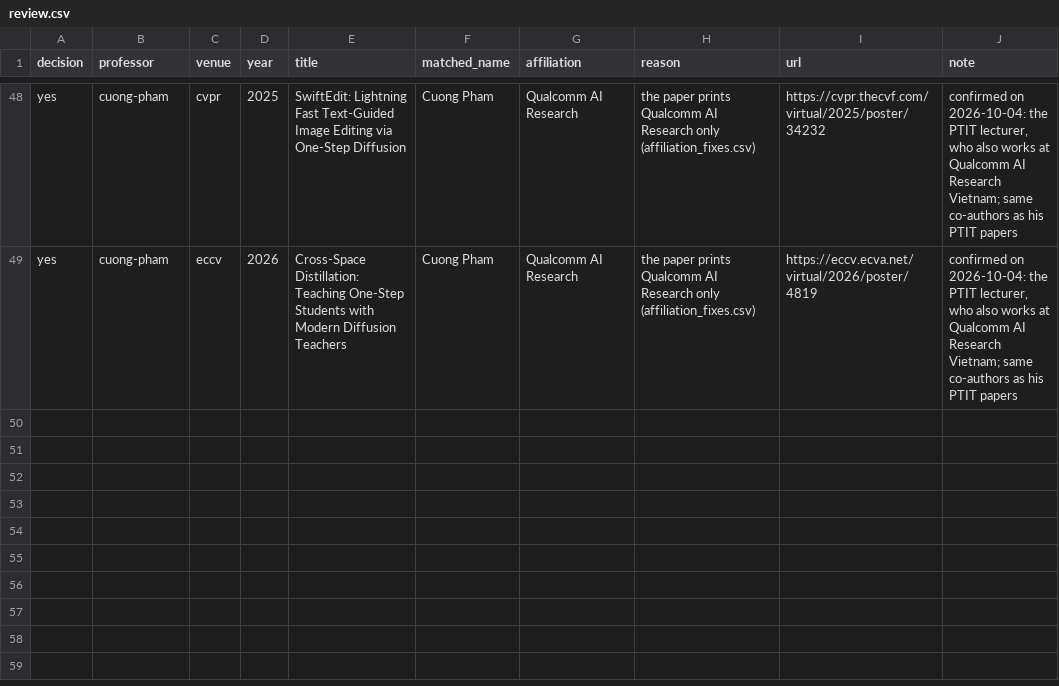
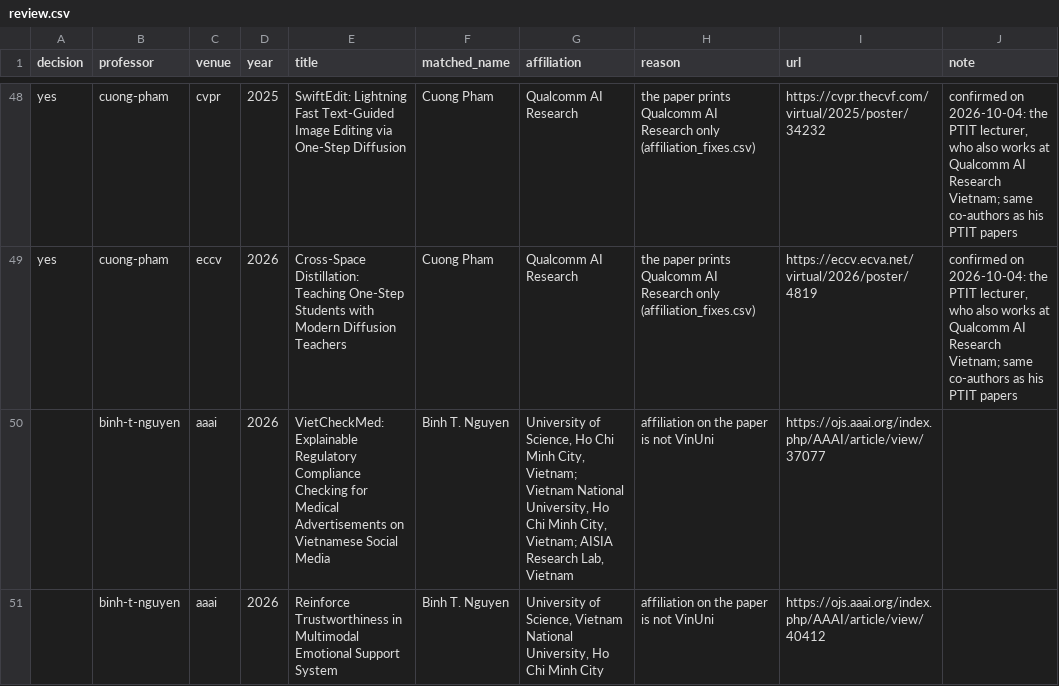
Before and after one commit to thanhlexyz/vn-at-top-ai-conference, a CSV file: backend/review.csv, drawn as a sheet; only a part is shown, gaps mark what is left out.

```diff
--- a/backend/review.csv
+++ b/backend/review.csv
@@ -49 +49,3 @@ yes,cuong-pham,cvpr,2025,SwiftEdit: Lightning Fast Text-Guided Image Editing via
 yes,cuong-pham,eccv,2026,Cross-Space Distillation: Teaching One-Step Students with Modern Diffusion Teachers,Cuong Pham,Qualcomm AI Research,the paper prints Qualcomm AI Research only (affiliation_fixes.csv),https://eccv.ecva.net/virtual/2026/poster/4819,"confirmed on 2026-10-04: the PTIT lecturer, who also works at Qualcomm AI Research Vietnam; same co-authors as his PTIT papers"
+,binh-t-nguyen,aaai,2026,VietCheckMed: Explainable Regulatory Compliance Checking for Medical Advertisements on Vietnamese Social Media,Binh T. Nguyen,"University of Science, Ho Chi Minh City, Vietnam; Vietnam National University, Ho Chi Minh City, Vietnam; AISIA Research Lab, Vietnam",affiliation on the paper is not VinUni,https://ojs.aaai.org/index.php/AAAI/article/view/37077,
+,binh-t-nguyen,aaai,2026,Reinforce Trustworthiness in Multimodal Emotional Support System,Binh T. Nguyen,"University of Science, Vietnam National University, Ho Chi Minh City",affiliation on the paper is not VinUni,https://ojs.aaai.org/index.php/AAAI/article/view/40412,
```
Also changed, not shown: backend/images.csv, backend/venue_rates.csv, 42 other files.
